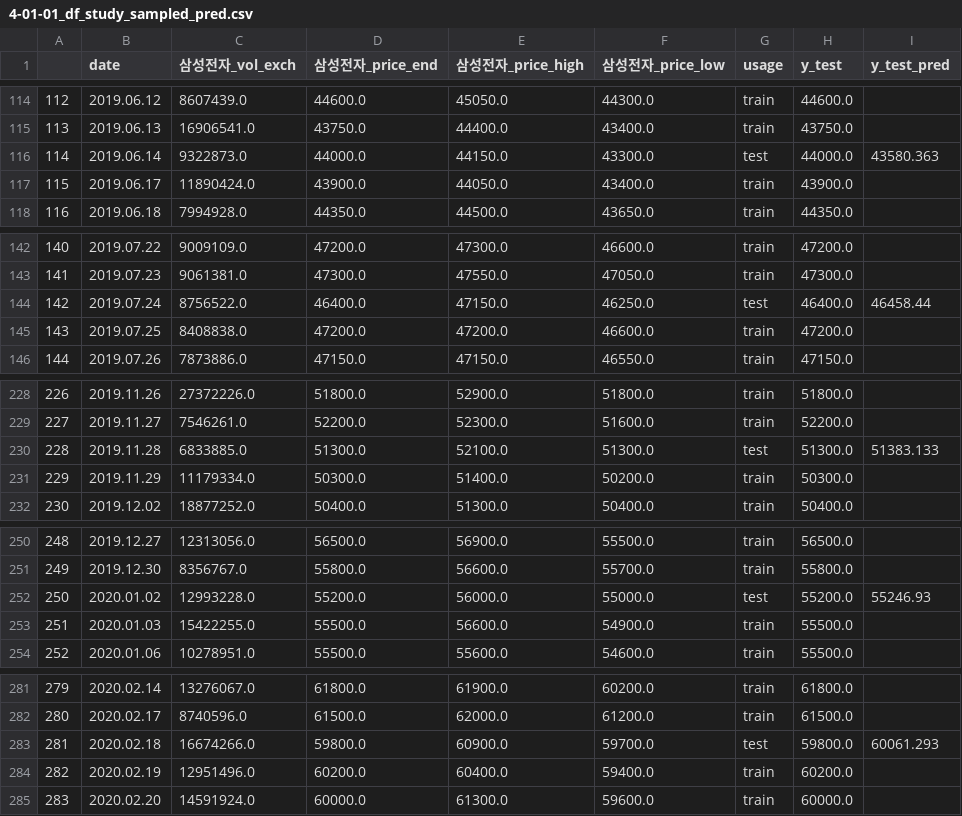
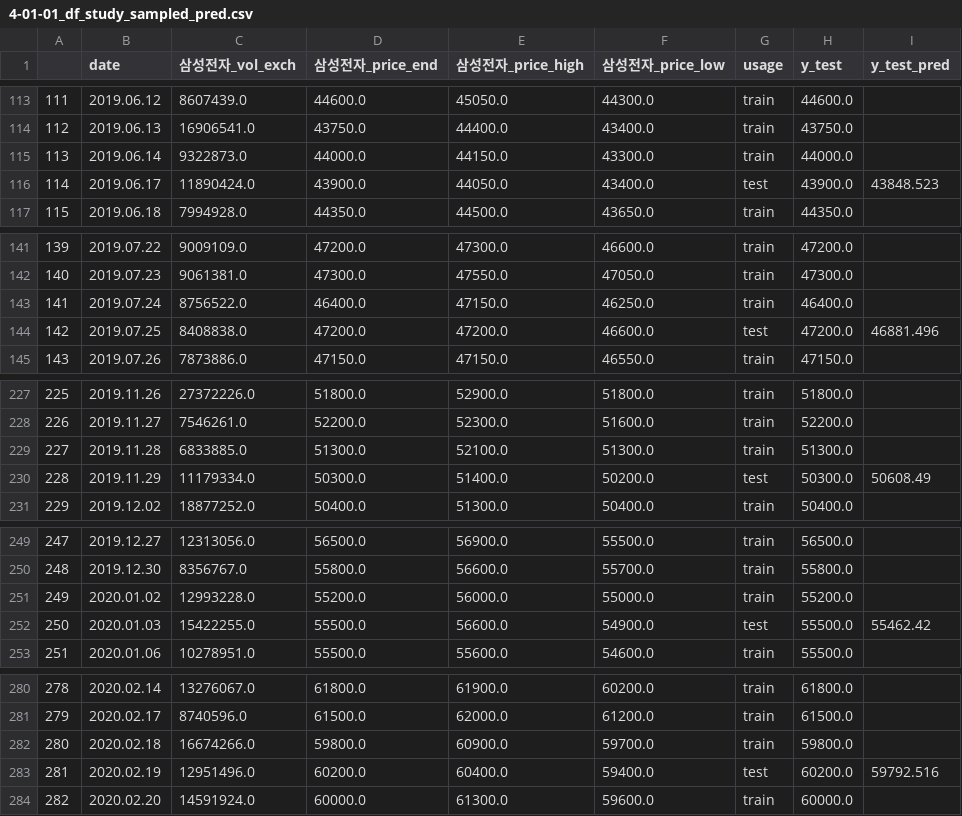
Before and after one commit to hanlimy/smart_finance, a CSV file: smart_stock/output_data/4-01-01_df_study_sampled_pred.csv, drawn as a sheet; only a part is shown, gaps mark what is left out; addresses are those after the commit; the diff covers the shown part only; the diff names each change by its address in the sheet, - before the commit and + after, or states it on an @@ line.

```diff
--- a/smart_stock/output_data/4-01-01_df_study_sampled_pred.csv
+++ b/smart_stock/output_data/4-01-01_df_study_sampled_pred.csv
@@ column A renumbered between rows 2 and 1000 @@
-G115 (usage): test
+G115 (usage): train
-I115 (y_test_pred): 43580.363
+I115 (y_test_pred): (empty)
-G116 (usage): train
+G116 (usage): test
-I116 (y_test_pred): (empty)
+I116 (y_test_pred): 43848.523
-G143 (usage): test
+G143 (usage): train
-I143 (y_test_pred): 46458.44
+I143 (y_test_pred): (empty)
-G144 (usage): train
+G144 (usage): test
-I144 (y_test_pred): (empty)
+I144 (y_test_pred): 46881.496
-G229 (usage): test
+G229 (usage): train
-I229 (y_test_pred): 51383.133
+I229 (y_test_pred): (empty)
-G230 (usage): train
+G230 (usage): test
-I230 (y_test_pred): (empty)
+I230 (y_test_pred): 50608.49
-G251 (usage): test
+G251 (usage): train
-I251 (y_test_pred): 55246.93
+I251 (y_test_pred): (empty)
-G252 (usage): train
+G252 (usage): test
-I252 (y_test_pred): (empty)
+I252 (y_test_pred): 55462.42
-G282 (usage): test
+G282 (usage): train
-I282 (y_test_pred): 60061.293
+I282 (y_test_pred): (empty)
-G283 (usage): train
+G283 (usage): test
-I283 (y_test_pred): (empty)
+I283 (y_test_pred): 59792.516
```
Also changed, not shown: 1 added row, 1 removed row and 21 edited cells elsewhere in this file, smart_stock/output_data/1-01-01_df_krx.csv, smart_stock/output_data/1-01-99_price_company.csv, 6 other files.
